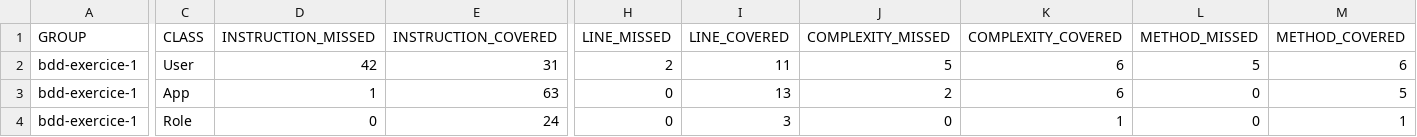
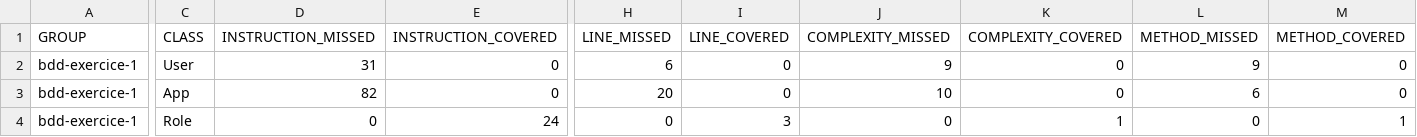
Before and after one commit to steevessaillant/bdd-exercice-1, a CSV file: target/site/jacoco/jacoco.csv, drawn as a sheet; only a part is shown, gaps mark what is left out; the diff covers the shown part only; the diff names each change by its address in the sheet, - before the commit and + after, or states it on an @@ line.

```diff
--- a/target/site/jacoco/jacoco.csv
+++ b/target/site/jacoco/jacoco.csv
-D2 (INSTRUCTION_MISSED): 42
+D2 (INSTRUCTION_MISSED): 31
-E2 (INSTRUCTION_COVERED): 31
+E2 (INSTRUCTION_COVERED): 0
-H2 (LINE_MISSED): 2
+H2 (LINE_MISSED): 6
-I2 (LINE_COVERED): 11
+I2 (LINE_COVERED): 0
-J2 (COMPLEXITY_MISSED): 5
+J2 (COMPLEXITY_MISSED): 9
-K2:K3 (COMPLEXITY_COVERED): 6
+K2:K3 (COMPLEXITY_COVERED): 0
-L2 (METHOD_MISSED): 5
+L2 (METHOD_MISSED): 9
-M2 (METHOD_COVERED): 6
+M2 (METHOD_COVERED): 0
-D3 (INSTRUCTION_MISSED): 1
+D3 (INSTRUCTION_MISSED): 82
-E3 (INSTRUCTION_COVERED): 63
+E3 (INSTRUCTION_COVERED): 0
-H3 (LINE_MISSED): 0
+H3 (LINE_MISSED): 20
-I3 (LINE_COVERED): 13
+I3 (LINE_COVERED): 0
-J3 (COMPLEXITY_MISSED): 2
+J3 (COMPLEXITY_MISSED): 10
-L3 (METHOD_MISSED): 0
+L3 (METHOD_MISSED): 6
-M3 (METHOD_COVERED): 5
+M3 (METHOD_COVERED): 0
```
Also changed, not shown: 2 edited cells elsewhere in this file, 17 other files.
